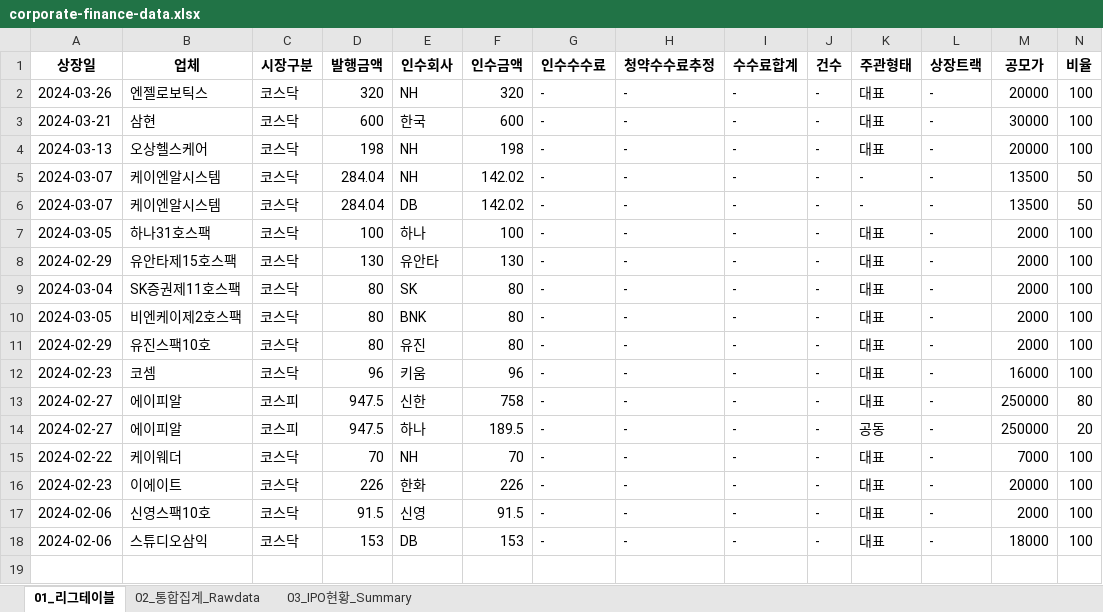
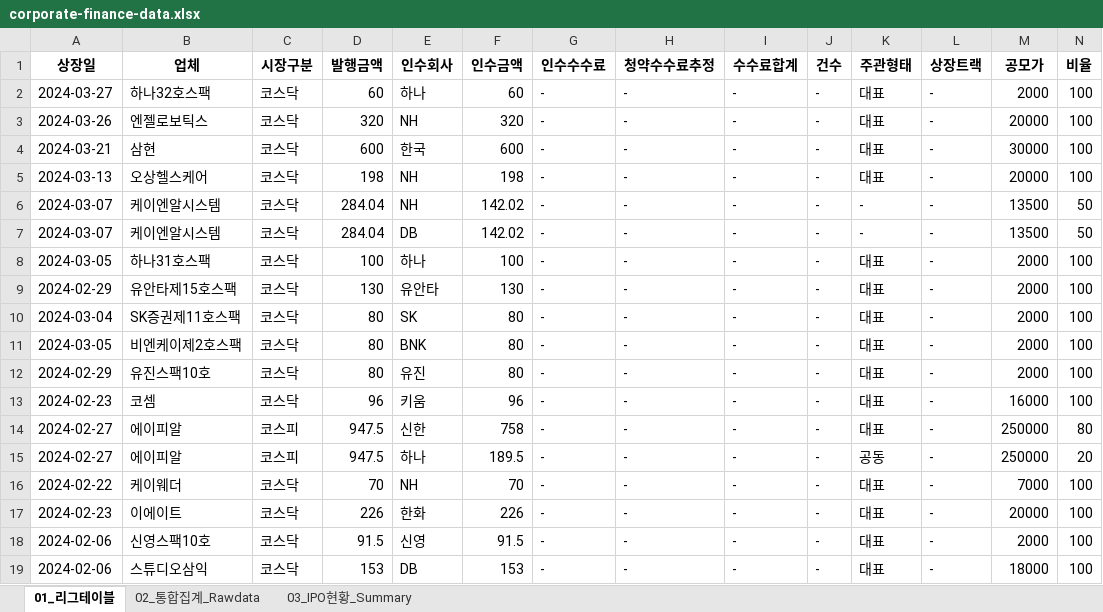
Before and after one commit to Kis-ds/IPO, an Excel workbook: datasets/corporate-finance-data.xlsx, sheet 01_리그테이블, drawn as a sheet; only a part is shown; values as stored, in another font and other column widths than the file's, no borders; rows hold the shown columns only; the diff names each change by its address in the sheet, - before the commit and + after, or states it on an @@ line.

```diff
--- a/datasets/corporate-finance-data.xlsx (sheet 01_리그테이블)
+++ b/datasets/corporate-finance-data.xlsx (sheet 01_리그테이블)
+row 2: 2024-03-27 | 하나32호스팩 | 코스닥 | 60 | 하나 | 60 | - | - | - | - | 대표 | - | 2000 | 100
```
Also changed, not shown: sheet 02_통합집계_Rawdata, sheet 03_IPO현황_Summary, datasets/form1.xlsx, datasets/form2.xlsx, 4 other files.
